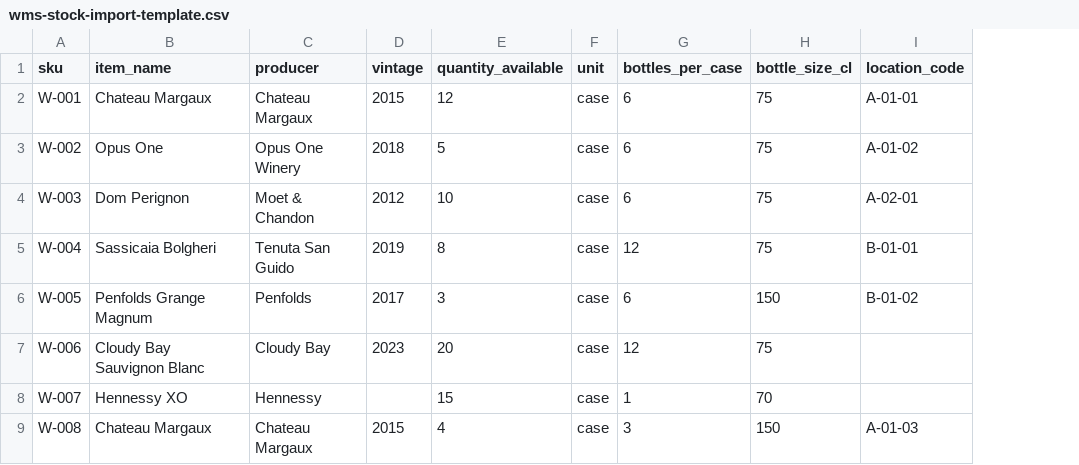
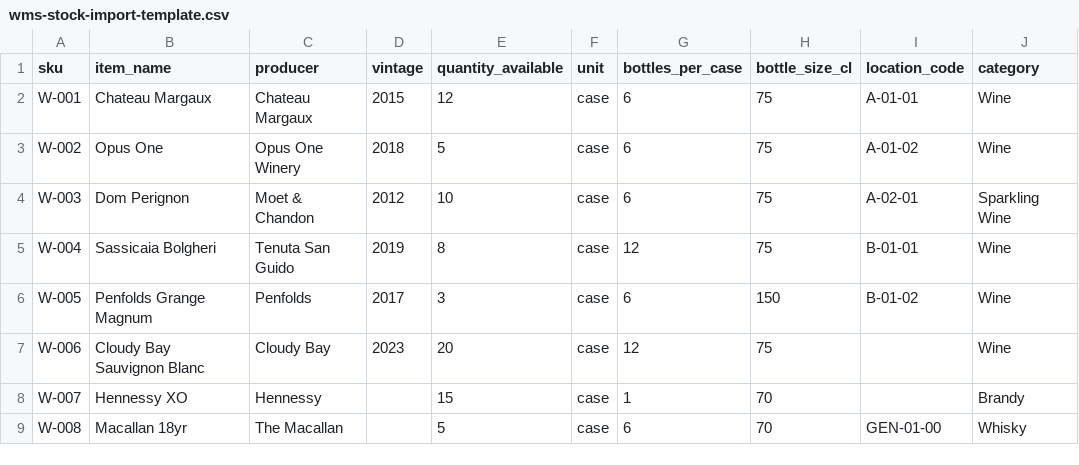
Before and after one commit to craftandculture/Craft-Culture, a CSV file: apps/web/public/docs/wms-stock-import-template.csv, drawn as a sheet; the diff names each change by its address in the sheet, - before the commit and + after, or states it on an @@ line.

```diff
--- a/apps/web/public/docs/wms-stock-import-template.csv
+++ b/apps/web/public/docs/wms-stock-import-template.csv
+column J (category), rows 2-9: Wine | Wine | Sparkling Wine | Wine | Wine | Wine | Brandy | Whisky
-B9 (item_name): Chateau Margaux
+B9 (item_name): Macallan 18yr
-C9 (producer): Chateau Margaux
+C9 (producer): The Macallan
-D9 (vintage): 2015
+D9 (vintage): (empty)
-E9 (quantity_available): 4
+E9 (quantity_available): 5
-G9 (bottles_per_case): 3
+G9 (bottles_per_case): 6
-H9 (bottle_size_cl): 150
+H9 (bottle_size_cl): 70
-I9 (location_code): A-01-03
+I9 (location_code): GEN-01-00
```
Also changed, not shown: 5 other files.
